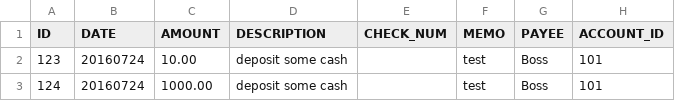
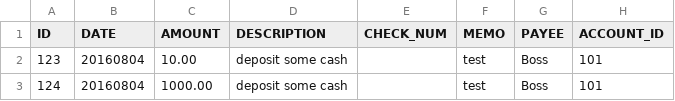
Before and after one commit to leonarduk/clearcheckbookjavaapi, a CSV file: src/main/resources/filehandler_transactions.csv, drawn as a sheet; only a part is shown; the diff names each change by its address in the sheet, - before the commit and + after, or states it on an @@ line.

```diff
--- a/src/main/resources/filehandler_transactions.csv
+++ b/src/main/resources/filehandler_transactions.csv
-B2:B3 (DATE): 20160724
+B2:B3 (DATE): 20160804
```
Also changed, not shown: 2 other files.
